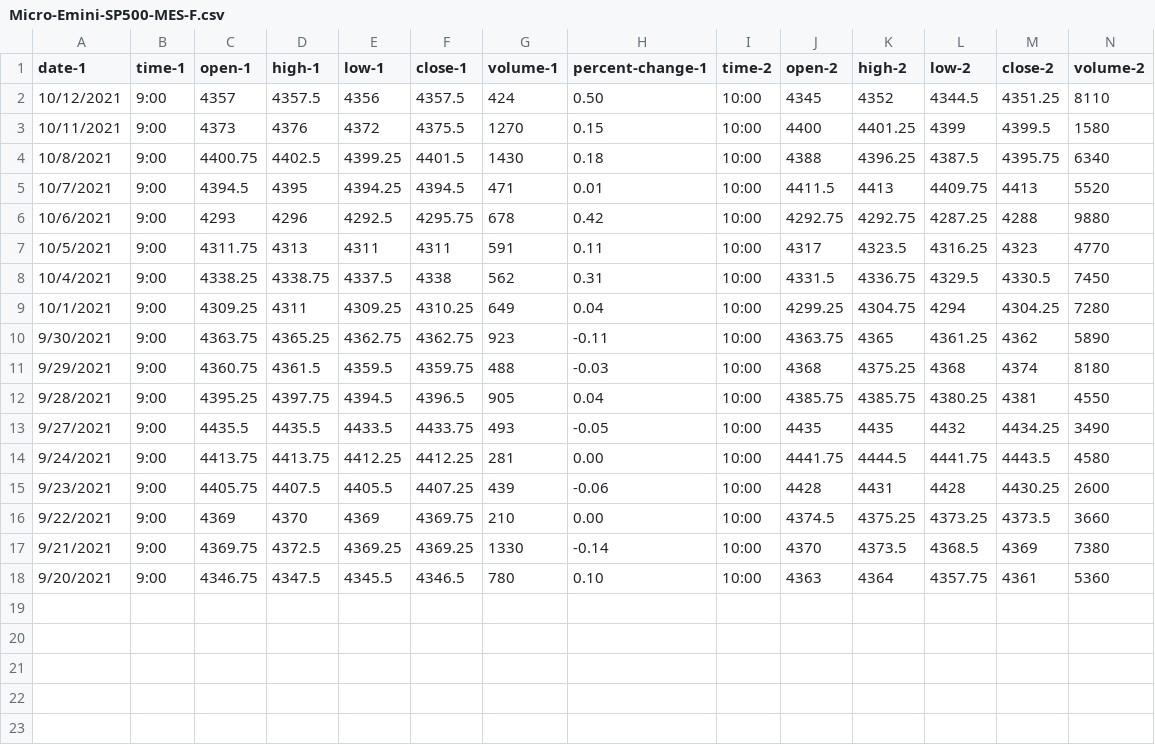
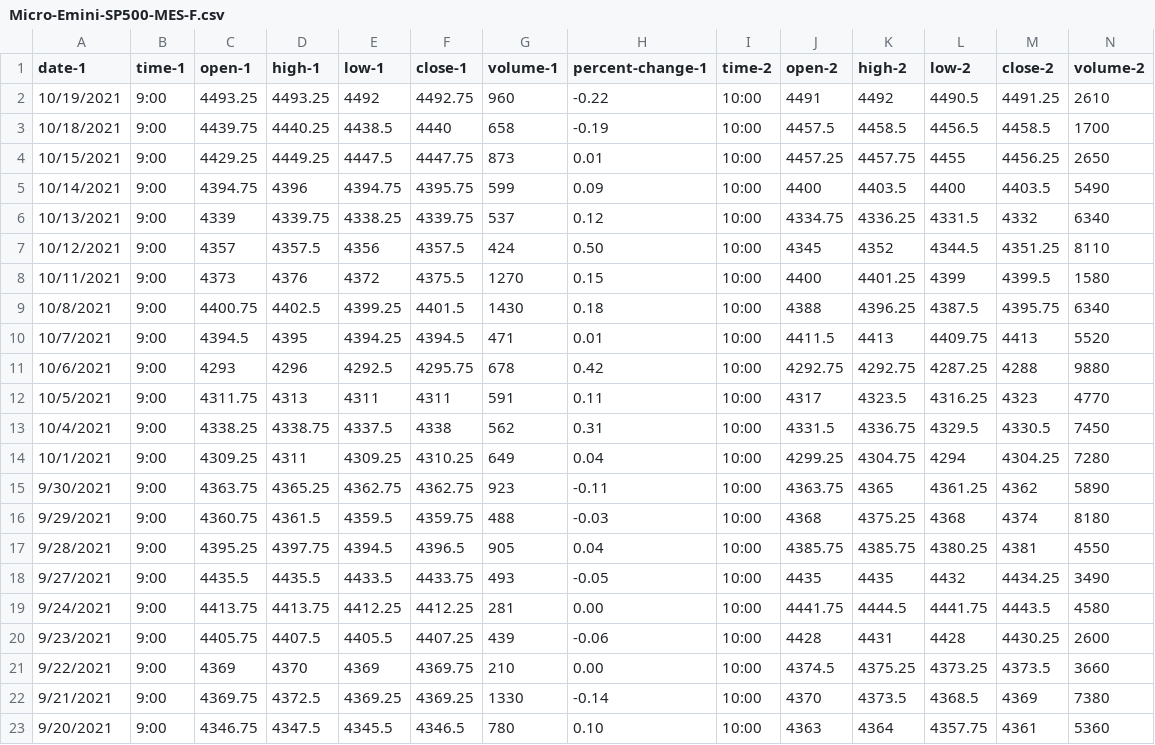
Before and after one commit to vbloise3/kaggle, a CSV file: Micro-Emini-SP500-MES-F.csv, drawn as a sheet; only a part is shown; rows hold the shown columns only; the diff names each change by its address in the sheet, - before the commit and + after, or states it on an @@ line.

Commit message:
added 10/14/2021 through 10/20/2021 data

```diff
--- a/Micro-Emini-SP500-MES-F.csv
+++ b/Micro-Emini-SP500-MES-F.csv
+row 2: 10/19/2021 | 9:00 | 4493.25 | 4493.25 | 4492 | 4492.75 | 960 | -0.22 | 10:00 | 4491 | 4492 | 4490.5 | 4491.25 | 2610
+row 3: 10/18/2021 | 9:00 | 4439.75 | 4440.25 | 4438.5 | 4440 | 658 | -0.19 | 10:00 | 4457.5 | 4458.5 | 4456.5 | 4458.5 | 1700
+row 4: 10/15/2021 | 9:00 | 4429.25 | 4449.25 | 4447.5 | 4447.75 | 873 | 0.01 | 10:00 | 4457.25 | 4457.75 | 4455 | 4456.25 | 2650
+row 5: 10/14/2021 | 9:00 | 4394.75 | 4396 | 4394.75 | 4395.75 | 599 | 0.09 | 10:00 | 4400 | 4403.5 | 4400 | 4403.5 | 5490
+row 6: 10/13/2021 | 9:00 | 4339 | 4339.75 | 4338.25 | 4339.75 | 537 | 0.12 | 10:00 | 4334.75 | 4336.25 | 4331.5 | 4332 | 6340
```
Also changed, not shown: 2 other files.
